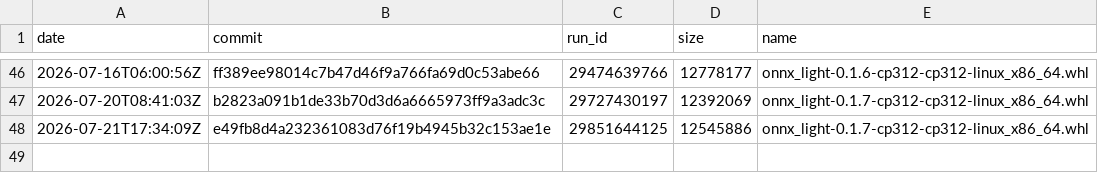
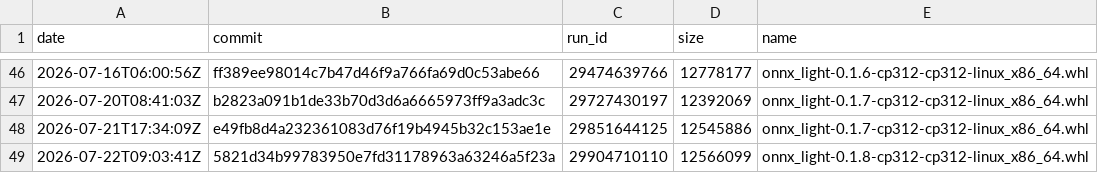
Before and after one commit to xadupre/xadupre.github.io, a CSV file: cache_data/onnx-light/wheel_sizes.csv, drawn as a sheet; only a part is shown, gaps mark what is left out.

```diff
--- a/cache_data/onnx-light/wheel_sizes.csv
+++ b/cache_data/onnx-light/wheel_sizes.csv
@@ -48 +48,2 @@ date,commit,run_id,size,name
 2026-07-21T17:34:09Z,e49fb8d4a232361083d76f19b4945b32c153ae1e,29851644125,12545886,onnx_light-0.1.7-cp312-cp312-linux_x86_64.whl
+2026-07-22T09:03:41Z,5821d34b99783950e7fd31178963a63246a5f23a,29904710110,12566099,onnx_light-0.1.8-cp312-cp312-linux_x86_64.whl
```
Also changed, not shown: cache_data/onnx-light/loc.csv, cache_data/onnx-light/so_sizes.csv, 2 other files.
